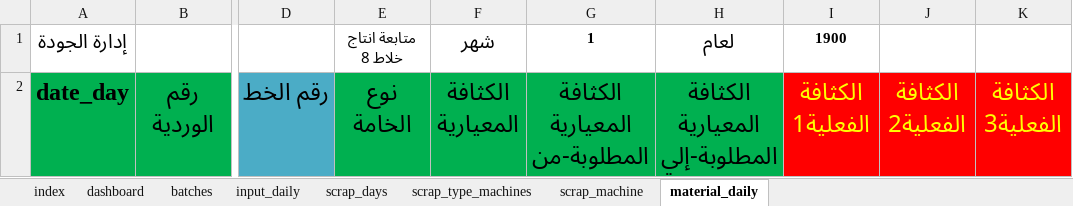
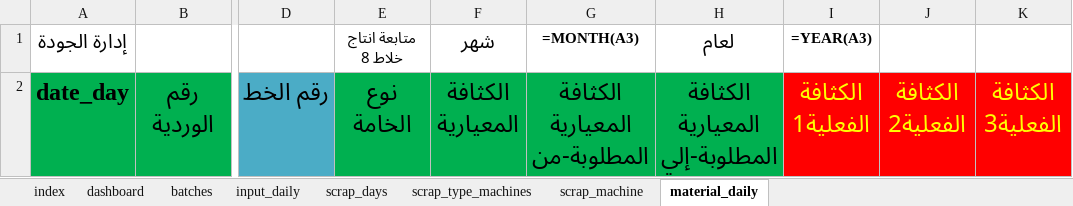
Before and after one commit to esmallah/data_assistant, an Excel workbook: apps/analysis/formats/2022-1QC_molds_daily_archive_v3.xlsx, sheet material_daily, drawn as a sheet; only a part is shown, gaps mark what is left out; values as stored, in another font and other column widths than the file's, no borders; formulas without a stored value are shown as written; conditional formats not drawn; the diff names each change by its address in the sheet, - before the commit and + after, or states it on an @@ line.

```diff
--- a/apps/analysis/formats/2022-1QC_molds_daily_archive_v3.xlsx (sheet material_daily)
+++ b/apps/analysis/formats/2022-1QC_molds_daily_archive_v3.xlsx (sheet material_daily)
-G1: 1
+G1: =MONTH(A3)
-I1: 1900
+I1: =YEAR(A3)
```
Also changed, not shown: sheet input_daily, sheet batches, sheet scrap_days, sheet scrap_type_machines, sheet scrap_machine, hidden cells, charts or pictures, apps/analysis/formats/2021-12QC_molds_daily_archive_v3.xlsx, apps/analysis/formats/2022-2QC_molds_daily_archive_v3.xlsx, 17 other files.
